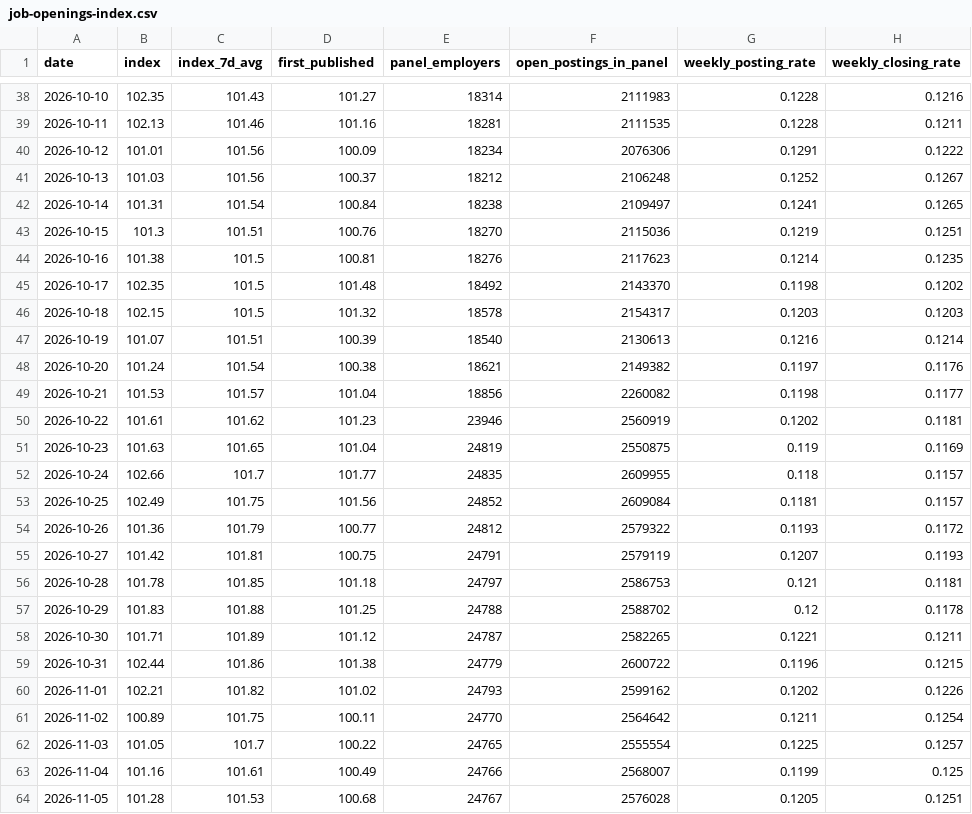
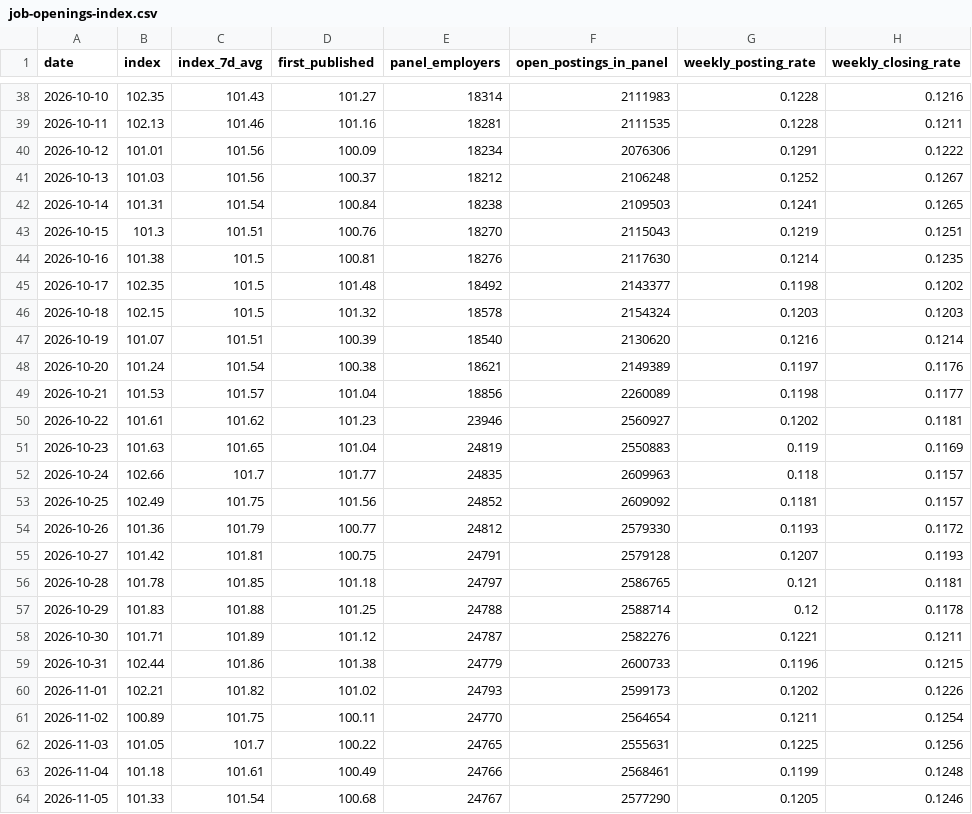
Before and after one commit to veritahire/us-job-openings-index, a CSV file: data/job-openings-index.csv, drawn as a sheet; only a part is shown, gaps mark what is left out; the diff covers the shown part only; the diff names each change by its address in the sheet, - before the commit and + after, or states it on an @@ line.

```diff
--- a/data/job-openings-index.csv
+++ b/data/job-openings-index.csv
-F42 (open_postings_in_panel): 2109497
+F42 (open_postings_in_panel): 2109503
-F43 (open_postings_in_panel): 2115036
+F43 (open_postings_in_panel): 2115043
-F44 (open_postings_in_panel): 2117623
+F44 (open_postings_in_panel): 2117630
-F45 (open_postings_in_panel): 2143370
+F45 (open_postings_in_panel): 2143377
-F46 (open_postings_in_panel): 2154317
+F46 (open_postings_in_panel): 2154324
-F47 (open_postings_in_panel): 2130613
+F47 (open_postings_in_panel): 2130620
-F48 (open_postings_in_panel): 2149382
+F48 (open_postings_in_panel): 2149389
-F49 (open_postings_in_panel): 2260082
+F49 (open_postings_in_panel): 2260089
-F50 (open_postings_in_panel): 2560919
+F50 (open_postings_in_panel): 2560927
-F51 (open_postings_in_panel): 2550875
+F51 (open_postings_in_panel): 2550883
-F52 (open_postings_in_panel): 2609955
+F52 (open_postings_in_panel): 2609963
-F53 (open_postings_in_panel): 2609084
+F53 (open_postings_in_panel): 2609092
-F54 (open_postings_in_panel): 2579322
+F54 (open_postings_in_panel): 2579330
-F55 (open_postings_in_panel): 2579119
+F55 (open_postings_in_panel): 2579128
-F56 (open_postings_in_panel): 2586753
+F56 (open_postings_in_panel): 2586765
-F57 (open_postings_in_panel): 2588702
+F57 (open_postings_in_panel): 2588714
-F58 (open_postings_in_panel): 2582265
+F58 (open_postings_in_panel): 2582276
-F59 (open_postings_in_panel): 2600722
+F59 (open_postings_in_panel): 2600733
-F60 (open_postings_in_panel): 2599162
+F60 (open_postings_in_panel): 2599173
-F61 (open_postings_in_panel): 2564642
+F61 (open_postings_in_panel): 2564654
-F62 (open_postings_in_panel): 2555554
+F62 (open_postings_in_panel): 2555631
-H62 (weekly_closing_rate): 0.1257
+H62 (weekly_closing_rate): 0.1256
-B63 (index): 101.16
+B63 (index): 101.18
-F63 (open_postings_in_panel): 2568007
+F63 (open_postings_in_panel): 2568461
-H63 (weekly_closing_rate): 0.125
+H63 (weekly_closing_rate): 0.1248
-B64 (index): 101.28
+B64 (index): 101.33
-C64 (index_7d_avg): 101.53
+C64 (index_7d_avg): 101.54
-F64 (open_postings_in_panel): 2576028
+F64 (open_postings_in_panel): 2577290
-H64 (weekly_closing_rate): 0.1251
+H64 (weekly_closing_rate): 0.1246
```
Also changed, not shown: 1 added row and 35 edited cells elsewhere in this file, 3 other files.
